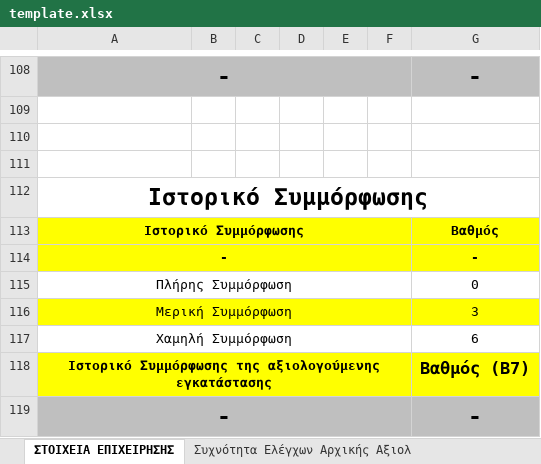
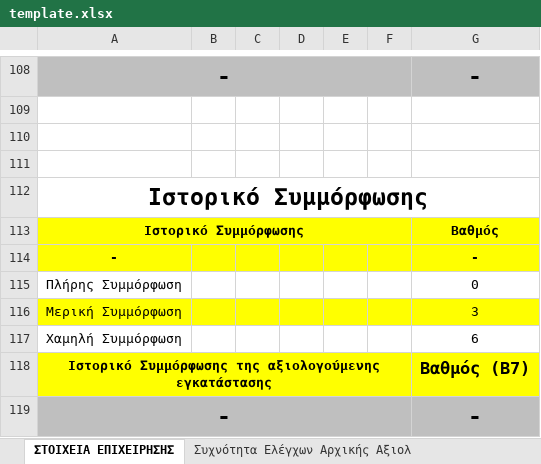
Before and after one commit to ece1815868/AksiolNew, an Excel workbook: template.xlsx, sheet ΣΤΟΙΧΕΙΑ ΕΠΙΧΕΙΡΗΣΗΣ, drawn as a sheet; only a part is shown, gaps mark what is left out; values as stored, in another font and other column widths than the file's, no borders; charts and pictures not drawn; removed rows and columns are numbered as before the commit, all else as after; the diff covers the shown part only; the diff names each change by its address in the sheet, - before the commit and + after, or states it on an @@ line.

```diff
--- a/template.xlsx (sheet ΣΤΟΙΧΕΙΑ ΕΠΙΧΕΙΡΗΣΗΣ)
+++ b/template.xlsx (sheet ΣΤΟΙΧΕΙΑ ΕΠΙΧΕΙΡΗΣΗΣ)
-A114:F114 merged
-A115:F115 merged
-A116:F116 merged
-A117:F117 merged
```
Also changed, not shown: 2 added rows, 2 removed rows, 1 edited cell and merged cells elsewhere in this sheet, 7 other files.
